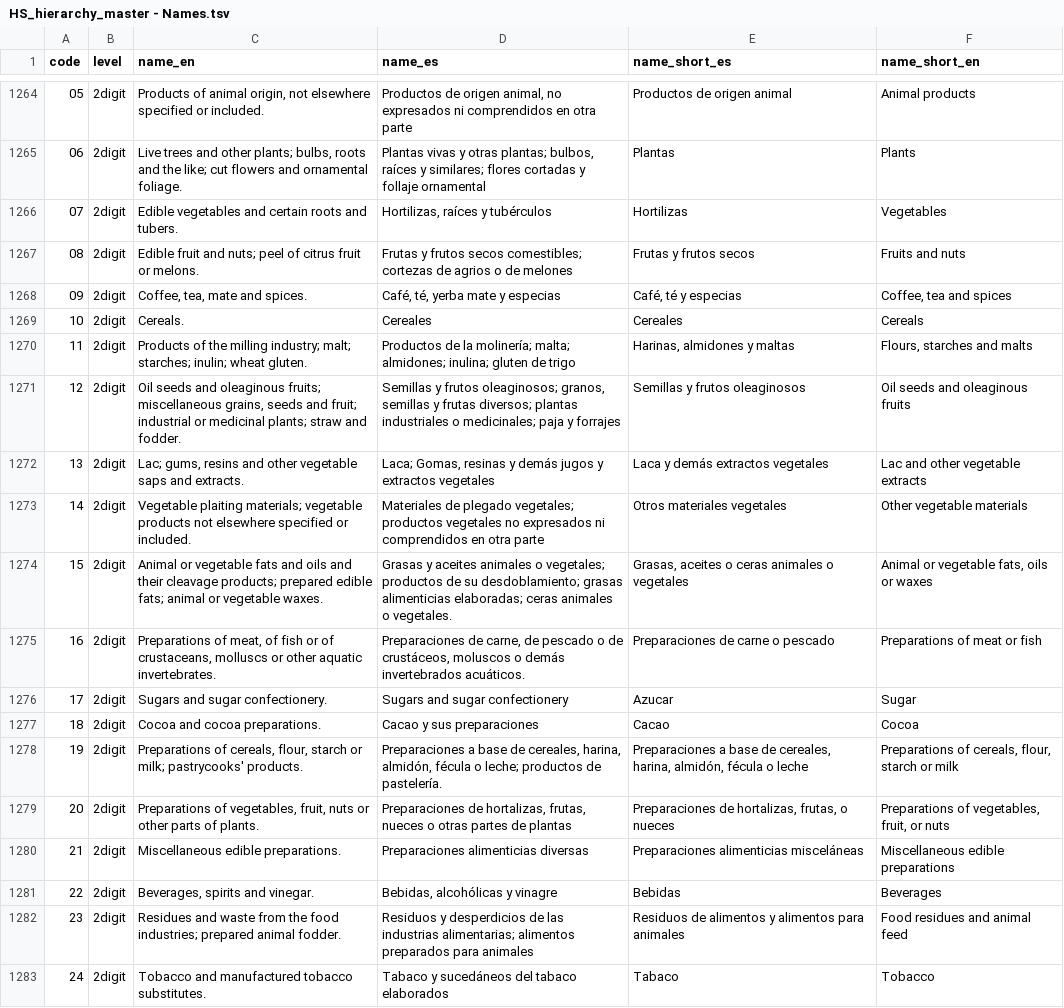
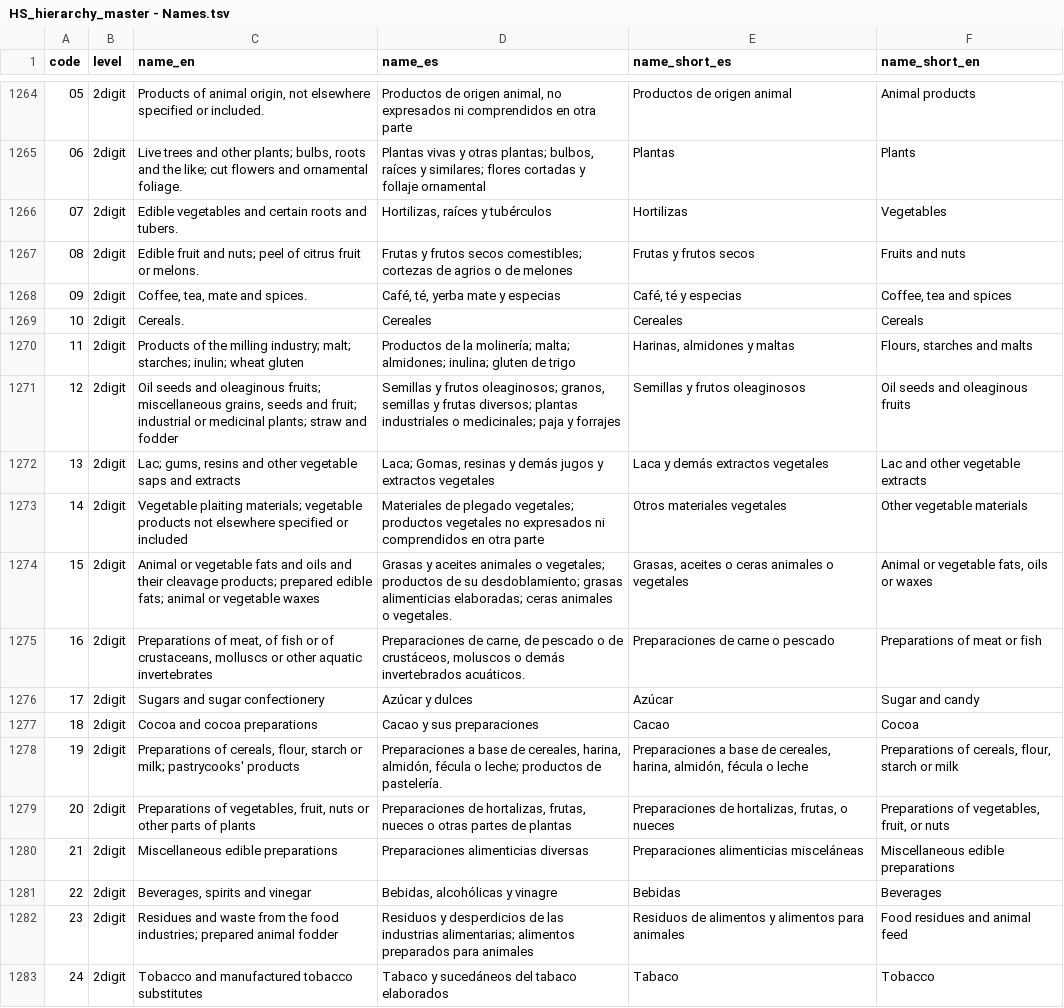
Before and after one commit to cid-harvard/classifications, a TSV file: product/HS/Colombia_Prospedia/in/HS_hierarchy_master - Names.tsv, drawn as a sheet; only a part is shown, gaps mark what is left out; the diff covers the shown part only.

Commit message:
HS product name translation fixes

```diff
--- a/product/HS/Colombia_Prospedia/in/HS_hierarchy_master - Names.tsv
+++ b/product/HS/Colombia_Prospedia/in/HS_hierarchy_master - Names.tsv
@@ -1269,15 +1269,15 @@ code	level	name_en	name_es	name_short_es	name_short_en
 10	2digit	Cereals.	Cereales	Cereales	Cereals
-11	2digit	Products of the milling industry; malt; starches; inulin; wheat gluten.	Productos de la molinería; malta; almidones; inulina; gluten de trigo	Harinas, almidones y maltas	Flours, starches and malts
-12	2digit	Oil seeds and oleaginous fruits; miscellaneous grains, seeds and fruit; industrial or medicinal plants; straw and fodder.	Semillas y frutos oleaginosos; granos, semillas y frutas diversos; plantas industriales o medicinales; paja y forrajes	Semillas y frutos oleaginosos	Oil seeds and oleaginous fruits
-13	2digit	Lac; gums, resins and other vegetable saps and extracts.	Laca; Gomas, resinas y demás jugos y extractos vegetales	Laca y demás extractos vegetales	Lac and other vegetable extracts
-14	2digit	Vegetable plaiting materials; vegetable products not elsewhere specified or included.	Materiales de plegado vegetales; productos vegetales no expresados ni comprendidos en otra parte	Otros materiales vegetales	Other vegetable materials
-15	2digit	Animal or vegetable fats and oils and their cleavage products; prepared edible fats; animal or vegetable waxes.	Grasas y aceites animales o vegetales; productos de su desdoblamiento; grasas alimenticias elaboradas; ceras animales o vegetales.	Grasas, aceites o ceras animales o vegetales	Animal or vegetable fats, oils or waxes
-16	2digit	Preparations of meat, of fish or of crustaceans, molluscs or other aquatic invertebrates.	Preparaciones de carne, de pescado o de crustáceos, moluscos o demás invertebrados acuáticos.	Preparaciones de carne o pescado	Preparations of meat or fish
-17	2digit	Sugars and sugar confectionery.	Sugars and sugar confectionery	Azucar	Sugar
-18	2digit	Cocoa and cocoa preparations.	Cacao y sus preparaciones	Cacao	Cocoa
-19	2digit	Preparations of cereals, flour, starch or milk; pastrycooks' products.	Preparaciones a base de cereales, harina, almidón, fécula o leche; productos de pastelería.	Preparaciones a base de cereales, harina, almidón, fécula o leche	Preparations of cereals, flour, starch or milk
-20	2digit	Preparations of vegetables, fruit, nuts or other parts of plants.	Preparaciones de hortalizas, frutas, nueces o otras partes de plantas	Preparaciones de hortalizas, frutas, o nueces	Preparations of vegetables, fruit, or nuts
-21	2digit	Miscellaneous edible preparations.	Preparaciones alimenticias diversas	Preparaciones alimenticias misceláneas	Miscellaneous edible preparations
-22	2digit	Beverages, spirits and vinegar.	Bebidas, alcohólicas y vinagre	Bebidas	Beverages
-23	2digit	Residues and waste from the food industries; prepared animal fodder.	Residuos y desperdicios de las industrias alimentarias; alimentos preparados para animales	Residuos de alimentos y alimentos para animales	Food residues and animal feed
-24	2digit	Tobacco and manufactured tobacco substitutes.	Tabaco y sucedáneos del tabaco elaborados	Tabaco	Tobacco
+11	2digit	Products of the milling industry; malt; starches; inulin; wheat gluten	Productos de la molinería; malta; almidones; inulina; gluten de trigo	Harinas, almidones y maltas	Flours, starches and malts
+12	2digit	Oil seeds and oleaginous fruits; miscellaneous grains, seeds and fruit; industrial or medicinal plants; straw and fodder	Semillas y frutos oleaginosos; granos, semillas y frutas diversos; plantas industriales o medicinales; paja y forrajes	Semillas y frutos oleaginosos	Oil seeds and oleaginous fruits
+13	2digit	Lac; gums, resins and other vegetable saps and extracts	Laca; Gomas, resinas y demás jugos y extractos vegetales	Laca y demás extractos vegetales	Lac and other vegetable extracts
+14	2digit	Vegetable plaiting materials; vegetable products not elsewhere specified or included	Materiales de plegado vegetales; productos vegetales no expresados ni comprendidos en otra parte	Otros materiales vegetales	Other vegetable materials
+15	2digit	Animal or vegetable fats and oils and their cleavage products; prepared edible fats; animal or vegetable waxes	Grasas y aceites animales o vegetales; productos de su desdoblamiento; grasas alimenticias elaboradas; ceras animales o vegetales.	Grasas, aceites o ceras animales o vegetales	Animal or vegetable fats, oils or waxes
+16	2digit	Preparations of meat, of fish or of crustaceans, molluscs or other aquatic invertebrates	Preparaciones de carne, de pescado o de crustáceos, moluscos o demás invertebrados acuáticos.	Preparaciones de carne o pescado	Preparations of meat or fish
+17	2digit	Sugars and sugar confectionery	Azúcar y dulces	Azúcar	Sugar and candy
+18	2digit	Cocoa and cocoa preparations	Cacao y sus preparaciones	Cacao	Cocoa
+19	2digit	Preparations of cereals, flour, starch or milk; pastrycooks' products	Preparaciones a base de cereales, harina, almidón, fécula o leche; productos de pastelería.	Preparaciones a base de cereales, harina, almidón, fécula o leche	Preparations of cereals, flour, starch or milk
+20	2digit	Preparations of vegetables, fruit, nuts or other parts of plants	Preparaciones de hortalizas, frutas, nueces o otras partes de plantas	Preparaciones de hortalizas, frutas, o nueces	Preparations of vegetables, fruit, or nuts
+21	2digit	Miscellaneous edible preparations	Preparaciones alimenticias diversas	Preparaciones alimenticias misceláneas	Miscellaneous edible preparations
+22	2digit	Beverages, spirits and vinegar	Bebidas, alcohólicas y vinagre	Bebidas	Beverages
+23	2digit	Residues and waste from the food industries; prepared animal fodder	Residuos y desperdicios de las industrias alimentarias; alimentos preparados para animales	Residuos de alimentos y alimentos para animales	Food residues and animal feed
+24	2digit	Tobacco and manufactured tobacco substitutes	Tabaco y sucedáneos del tabaco elaborados	Tabaco	Tobacco
```
Also changed, not shown: 30 edited cells elsewhere in this file, 1 other file.
